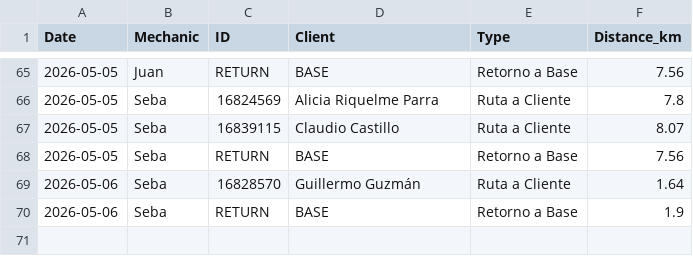
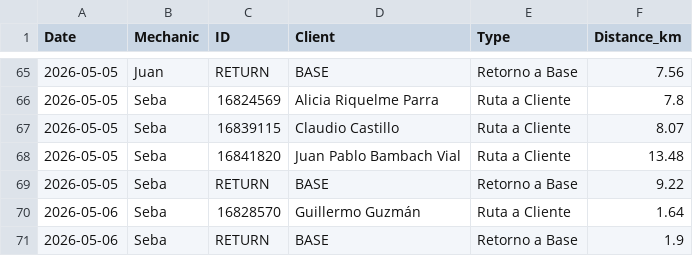
Before and after one commit to worldofvitox/mapa-diario, a CSV file: distances.csv, drawn as a sheet; only a part is shown, gaps mark what is left out.

```diff
--- a/distances.csv
+++ b/distances.csv
@@ -67,3 +67,4 @@ Date,Mechanic,ID,Client,Type,Distance_km
 2026-05-05,Seba,16839115,Claudio Castillo,Ruta a Cliente,8.07
-2026-05-05,Seba,RETURN,BASE,Retorno a Base,7.56
+2026-05-05,Seba,16841820,Juan Pablo Bambach Vial,Ruta a Cliente,13.48
+2026-05-05,Seba,RETURN,BASE,Retorno a Base,9.22
 2026-05-06,Seba,16828570,Guillermo Guzmán,Ruta a Cliente,1.64
```
Also changed, not shown: 8 other files.
